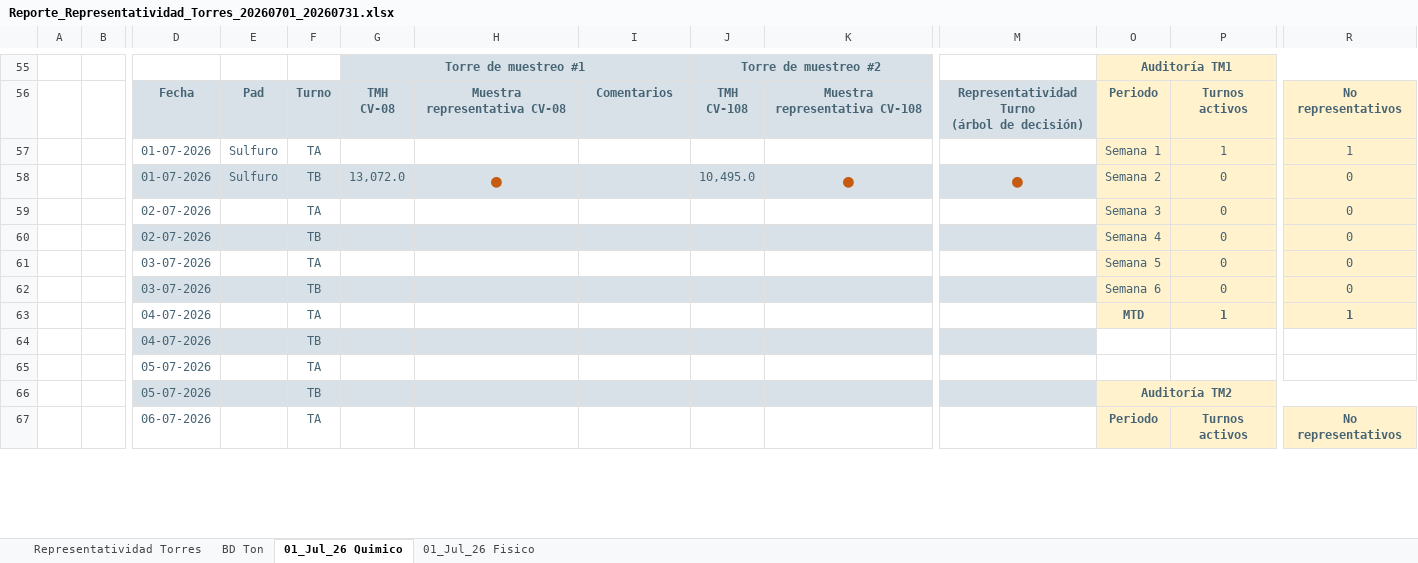
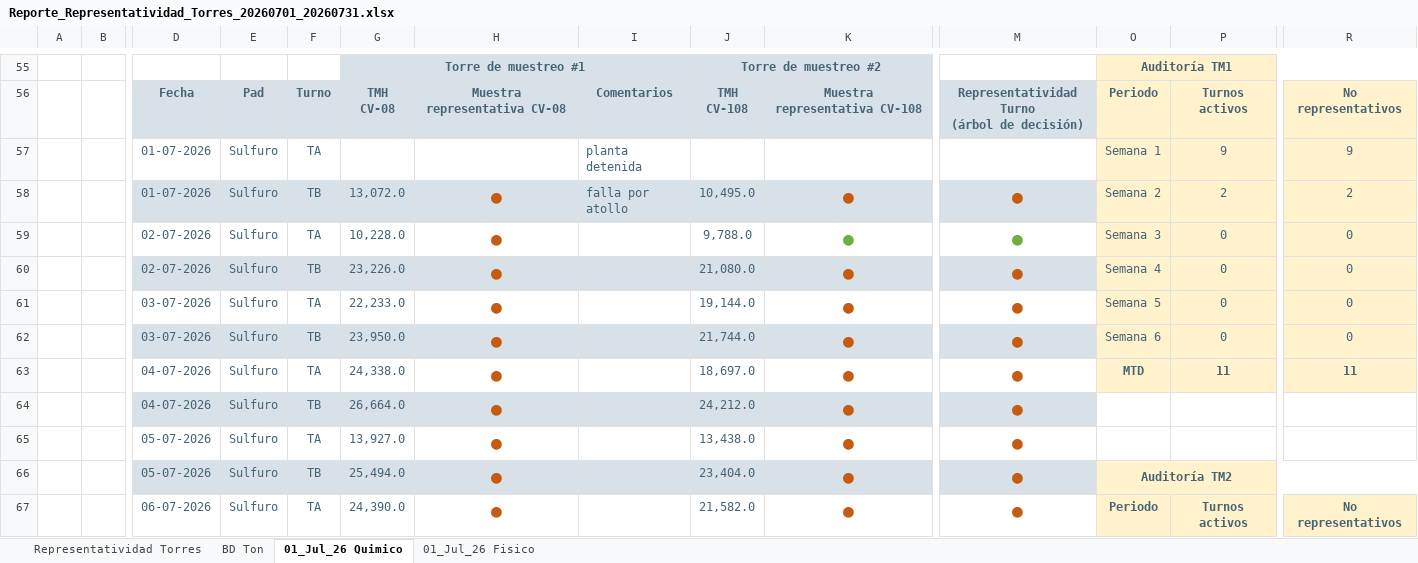
Before and after one commit to furetasimplex/DashReportabilidadSIIRUreta-, an Excel workbook: report_export/exports/Reporte_Representatividad_Torres_20260701_20260731.xlsx, sheet 01_Jul_26 Quimico, drawn as a sheet; only a part is shown, gaps mark what is left out; values as stored, in another font and other column widths than the file's, no borders; charts and pictures not drawn; removed rows and columns are numbered as before the commit, all else as after; rows hold the shown columns only; the diff covers the shown part only; the diff names each change by its address in the sheet, - before the commit and + after, or states it on an @@ line.

```diff
--- a/report_export/exports/Reporte_Representatividad_Torres_20260701_20260731.xlsx (sheet 01_Jul_26 Quimico)
+++ b/report_export/exports/Reporte_Representatividad_Torres_20260701_20260731.xlsx (sheet 01_Jul_26 Quimico)
-I57: (empty)
+I57: planta detenida
-P57: 1
+P57: 9
-R57: 1
+R57: 9
-I58: (empty)
+I58: falla por atollo
-P58: 0
+P58: 2
-R58: 0
+R58: 2
-E59:E62: (empty)
+E59:E62: Sulfuro
-G59: (empty)
+G59: 10,228.0
-H59:H62: (empty)
+H59:H62: ●
-J59: (empty)
+J59: 9,788.0
-K59:K62: (empty)
+K59:K62: ●
-M59:M62: (empty)
+M59:M62: ●
-G60: (empty)
+G60: 23,226.0
-J60: (empty)
+J60: 21,080.0
-G61: (empty)
+G61: 22,233.0
-J61: (empty)
+J61: 19,144.0
-G62: (empty)
+G62: 23,950.0
-J62: (empty)
+J62: 21,744.0
-row 63:  |  | 04-07-2026 |  | TA |  |  |  |  |  |  | MTD | 1 | 1
-row 64:  |  | 04-07-2026 |  | TB
-row 65:  |  | 05-07-2026 |  | TA
-row 66:  |  | 05-07-2026 |  | TB |  |  |  |  |  |  | Auditoría TM2
+row 63:  |  | 04-07-2026 | Sulfuro | TA | 24,338.0 | ● |  | 18,697.0 | ● | ● | MTD | 11 | 11
+row 64:  |  | 04-07-2026 | Sulfuro | TB | 26,664.0 | ● |  | 24,212.0 | ● | ●
+row 65:  |  | 05-07-2026 | Sulfuro | TA | 13,927.0 | ● |  | 13,438.0 | ● | ●
+row 66:  |  | 05-07-2026 | Sulfuro | TB | 25,494.0 | ● |  | 23,404.0 | ● | ● | Auditoría TM2
-E67: (empty)
+E67: Sulfuro
-G67: (empty)
+G67: 24,390.0
-H67: (empty)
+H67: ●
-J67: (empty)
+J67: 21,582.0
-K67: (empty)
+K67: ●
-M67: (empty)
+M67: ●
```
Also changed, not shown: 9 added rows, 5 removed rows and 29 edited cells elsewhere in this sheet, sheet 01_Jul_26 Fisico, sheet BD Ton, sheet Representatividad Torres, hidden cells, charts or pictures, report_export/exports/Reporte_Representatividad_Torres_20260601_20260630.xlsx, 5 other files.
